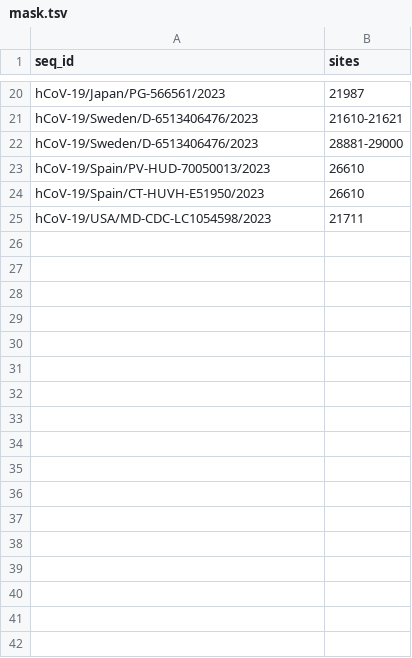
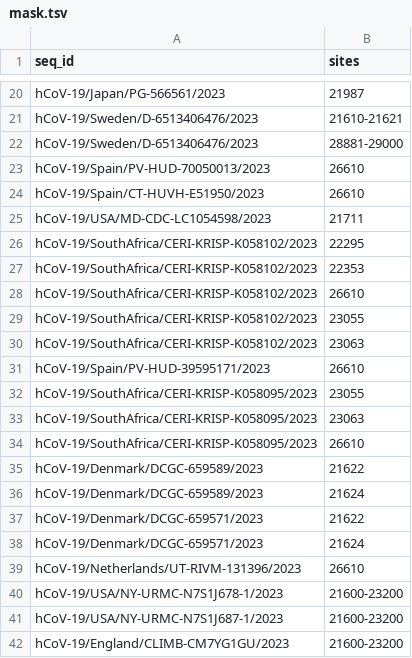
Before and after one commit to neherlab/BA286, a TSV file: config/mask.tsv, drawn as a sheet; only a part is shown, gaps mark what is left out; the diff names each change by its address in the sheet, - before the commit and + after, or states it on an @@ line.

```diff
--- a/config/mask.tsv
+++ b/config/mask.tsv
+row 26: hCoV-19/SouthAfrica/CERI-KRISP-K058102/2023 | 22295
+row 27: hCoV-19/SouthAfrica/CERI-KRISP-K058102/2023 | 22353
+row 28: hCoV-19/SouthAfrica/CERI-KRISP-K058102/2023 | 26610
+row 29: hCoV-19/SouthAfrica/CERI-KRISP-K058102/2023 | 23055
+row 30: hCoV-19/SouthAfrica/CERI-KRISP-K058102/2023 | 23063
+row 31: hCoV-19/Spain/PV-HUD-39595171/2023 | 26610
+row 32: hCoV-19/SouthAfrica/CERI-KRISP-K058095/2023 | 23055
+row 33: hCoV-19/SouthAfrica/CERI-KRISP-K058095/2023 | 23063
+row 34: hCoV-19/SouthAfrica/CERI-KRISP-K058095/2023 | 26610
+row 35: hCoV-19/Denmark/DCGC-659589/2023 | 21622
+row 36: hCoV-19/Denmark/DCGC-659589/2023 | 21624
+row 37: hCoV-19/Denmark/DCGC-659571/2023 | 21622
+row 38: hCoV-19/Denmark/DCGC-659571/2023 | 21624
+row 39: hCoV-19/Netherlands/UT-RIVM-131396/2023 | 26610
+row 40: hCoV-19/USA/NY-URMC-N7S1J678-1/2023 | 21600-23200
+row 41: hCoV-19/USA/NY-URMC-N7S1J687-1/2023 | 21600-23200
+row 42: hCoV-19/England/CLIMB-CM7YG1GU/2023 | 21600-23200
```
Also changed, not shown: 1 other file.
